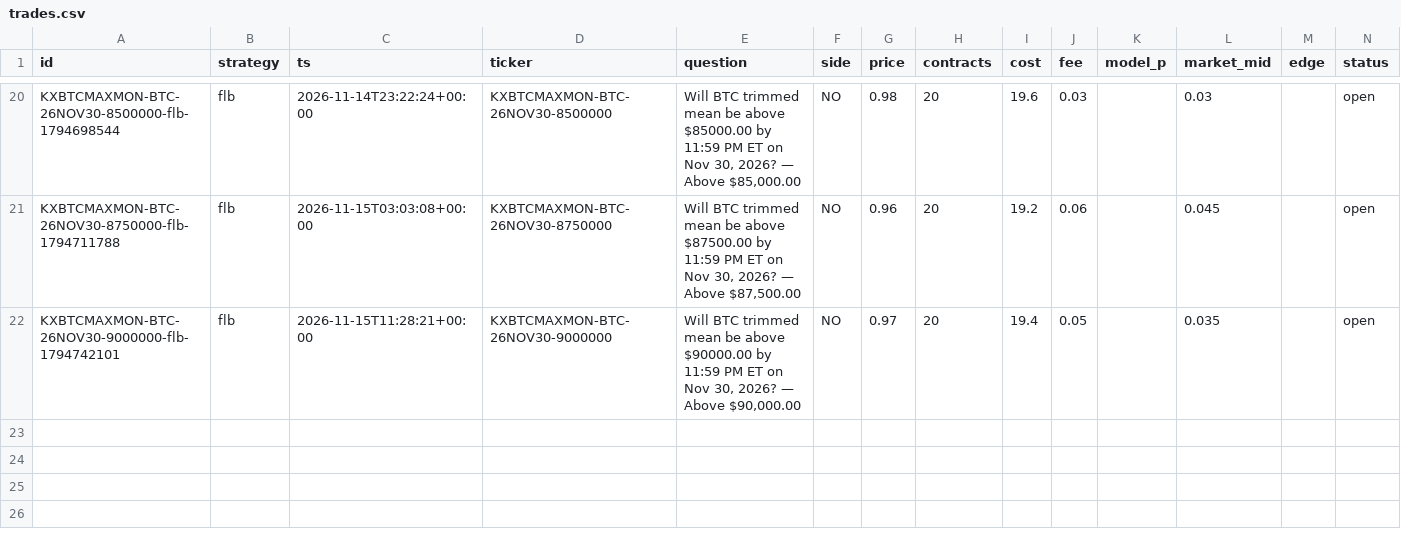
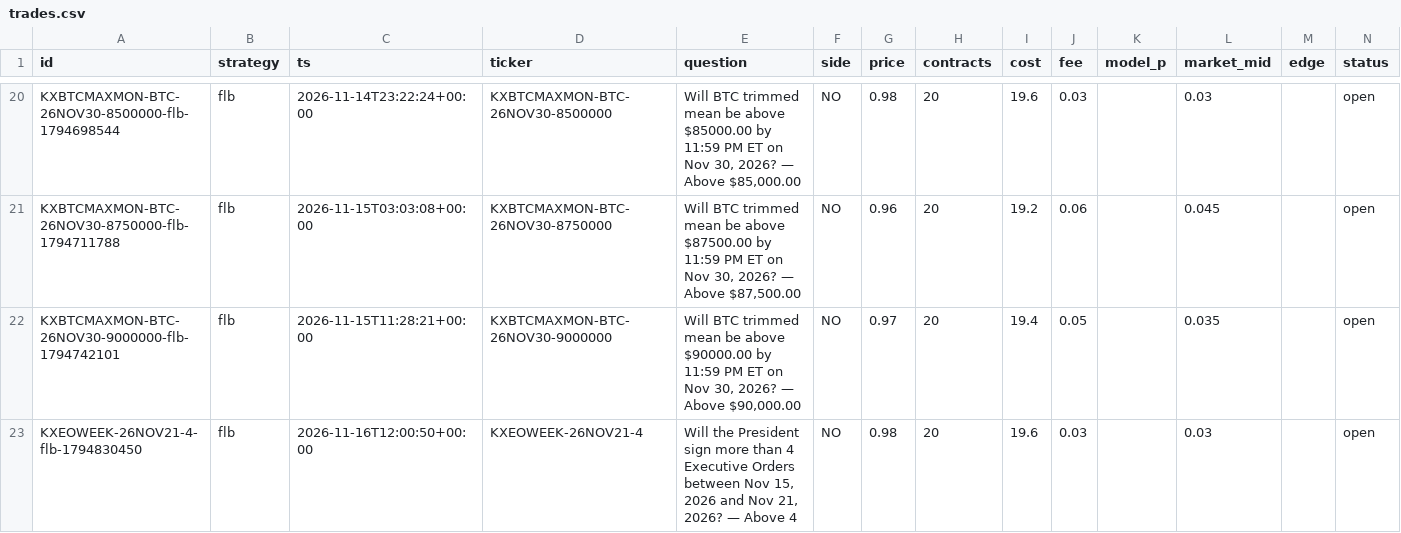
Before and after one commit to ethanboe88-droid/pm-paper-bot, a CSV file: data/trades.csv, drawn as a sheet; only a part is shown, gaps mark what is left out; rows hold the shown columns only; the diff names each change by its address in the sheet, - before the commit and + after, or states it on an @@ line.

```diff
--- a/data/trades.csv
+++ b/data/trades.csv
+row 23: KXEOWEEK-26NOV21-4-flb-1794830450 | flb | 2026-11-16T12:00:50+00:00 | KXEOWEEK-26NOV21-4 | Will the President sign more than 4 Executive Orders between Nov 15, 2026 and Nov 21, 2026? — Above 4 | NO | 0.98 | 20 | 19.6 | 0.03 |  | 0.03 |  | open
```
Also changed, not shown: 1 other file.
